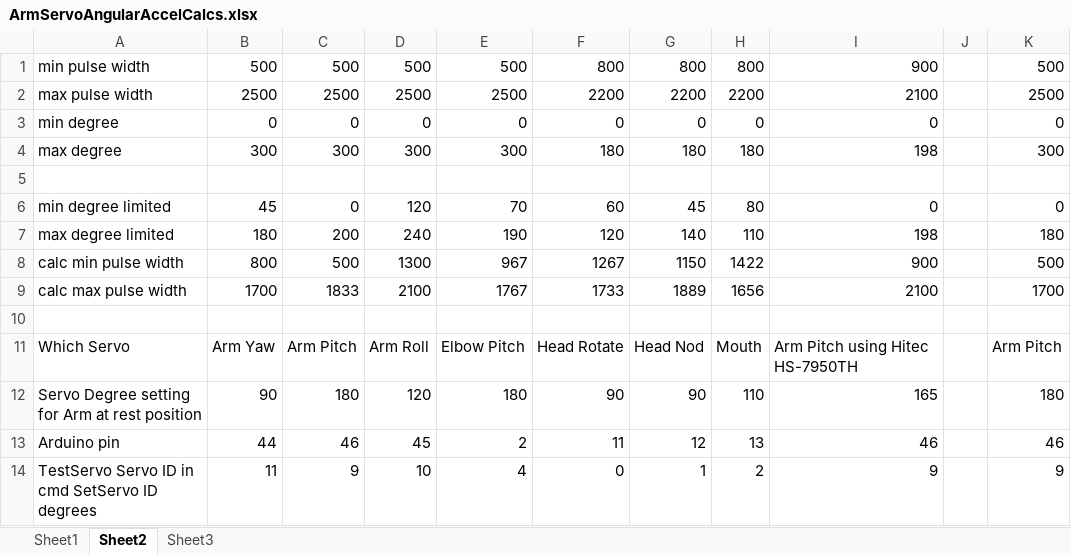
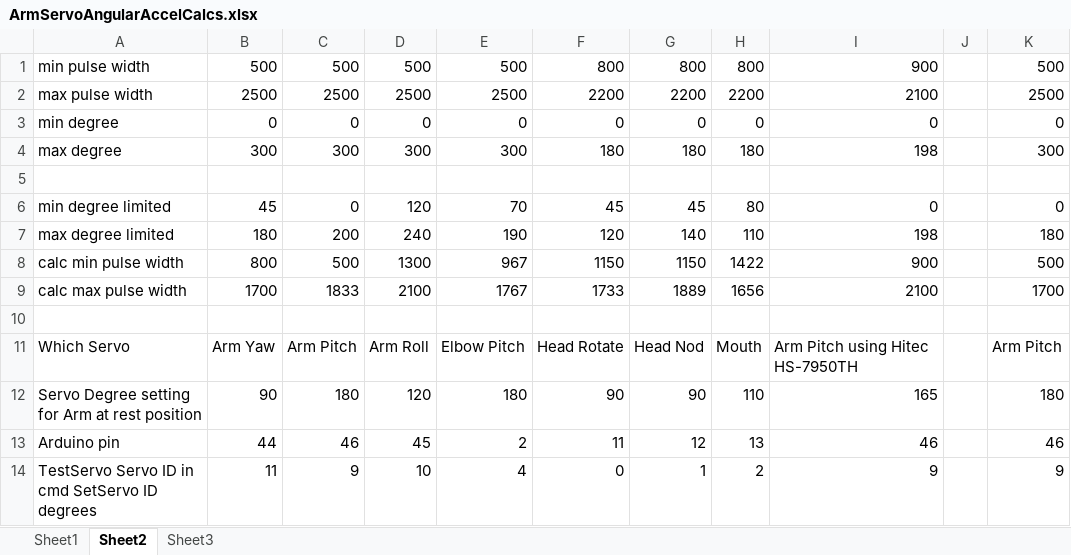
Before and after one commit to ghgemmer/Halloween, an Excel workbook: ArmServoAngularAccelCalcs.xlsx, sheet Sheet2, drawn as a sheet; values as stored, in another font and other column widths than the file's, no borders; the diff names each change by its address in the sheet, - before the commit and + after, or states it on an @@ line.

```diff
--- a/ArmServoAngularAccelCalcs.xlsx (sheet Sheet2)
+++ b/ArmServoAngularAccelCalcs.xlsx (sheet Sheet2)
-F6: 60
+F6: 45
-F8: 1267
+F8: 1150
```
Also changed, not shown: 5 other files.
